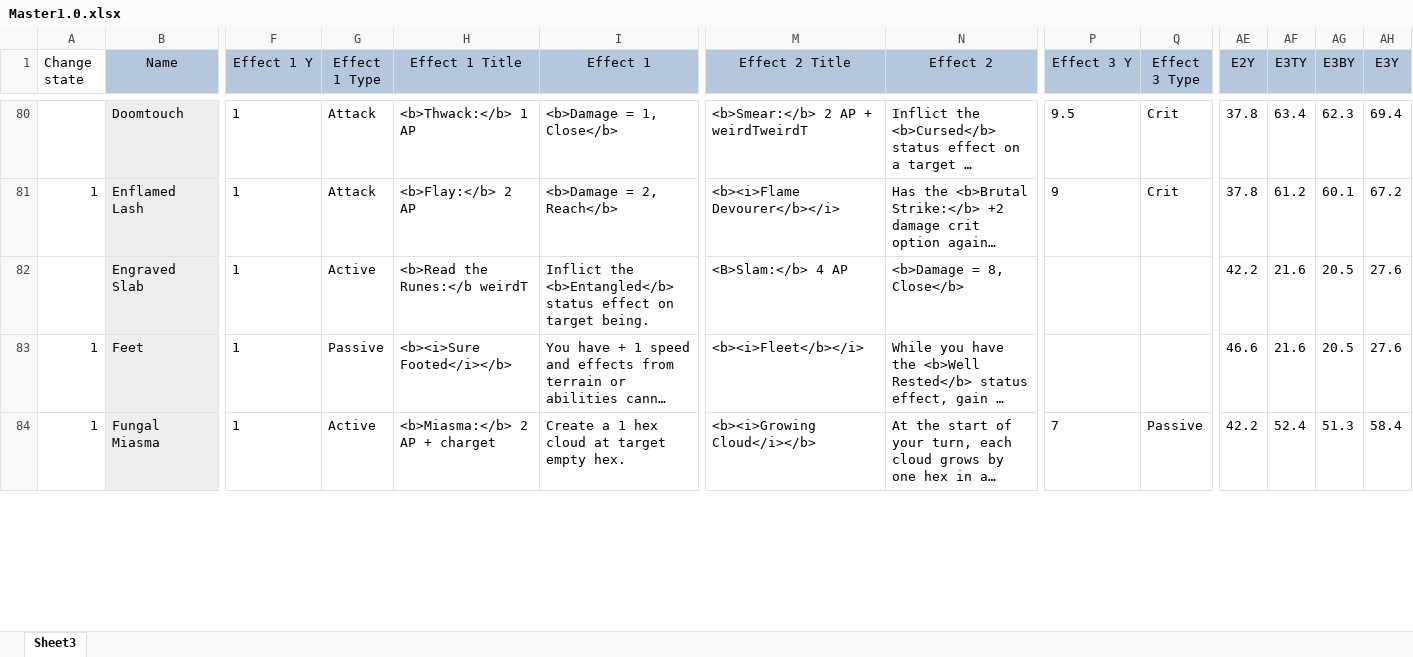
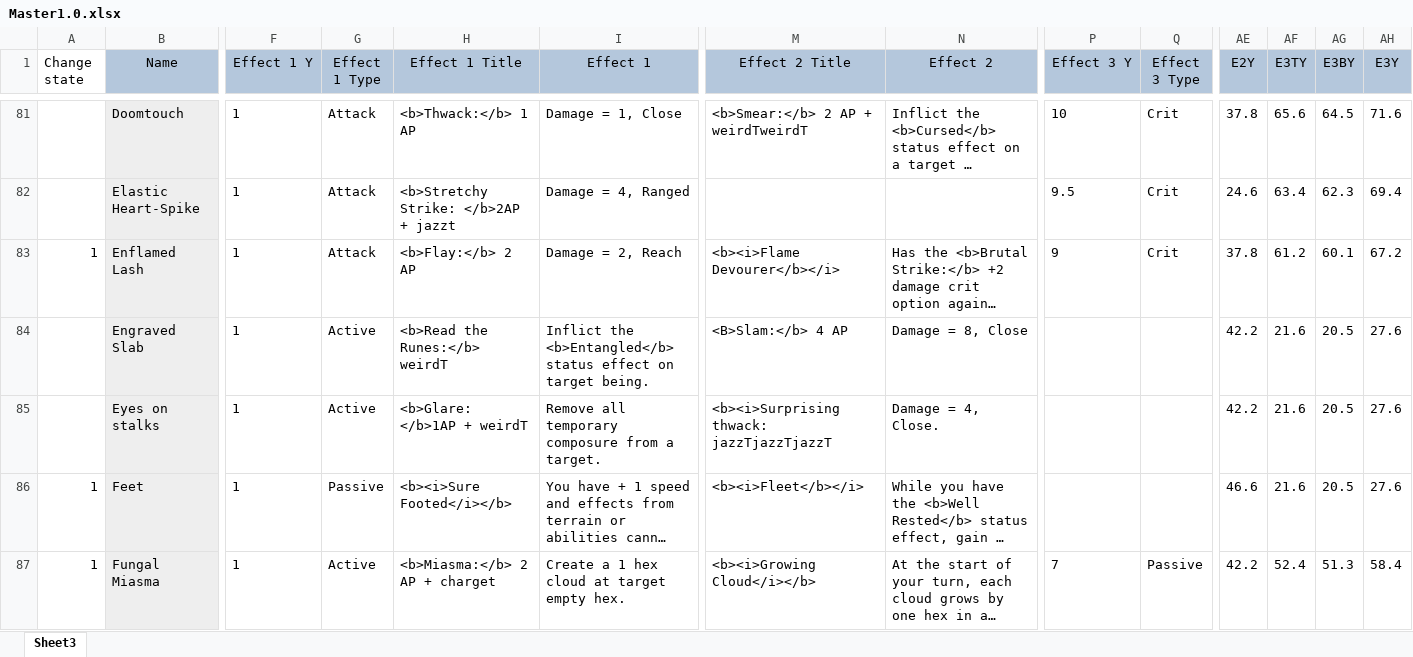
Before and after one commit to EldritchChicken/Sculpt, an Excel workbook: Master1.0.xlsx, sheet Sheet3, drawn as a sheet; only a part is shown, gaps mark what is left out; long unchanged cells end in …; values as stored, in another font and other column widths than the file's, no borders; conditional formats not drawn; addresses are those after the commit; rows hold the shown columns only; the diff covers the shown part only; the diff names each change by its address in the sheet, - before the commit and + after, or states it on an @@ line.

Commit message:
New cards Ready to print
Removed bolded damage on attacks

```diff
--- a/Master1.0.xlsx (sheet Sheet3)
+++ b/Master1.0.xlsx (sheet Sheet3)
-I81 (Effect 1): <b>Damage = 1, Close</b>
+I81 (Effect 1): Damage = 1, Close
-P81 (Effect 3 Y): 9.5
+P81 (Effect 3 Y): 10
-AF81 (E3TY): 63.4
+AF81 (E3TY): 65.6
-AG81 (E3BY): 62.3
+AG81 (E3BY): 64.5
-AH81 (E3Y): 69.4
+AH81 (E3Y): 71.6
+row 82:  | Elastic Heart-Spike | 1 | Attack | <b>Stretchy Strike: </b>2AP + jazzt | Damage = 4, Ranged |  |  | 9.5 | Crit | 24.6 | 63.4 | 62.3 | 69.4
-I83 (Effect 1): <b>Damage = 2, Reach</b>
+I83 (Effect 1): Damage = 2, Reach
-H84 (Effect 1 Title): <b>Read the Runes:</b weirdT
+H84 (Effect 1 Title): <b>Read the Runes:</b> weirdT
-N84 (Effect 2): <b>Damage = 8, Close</b>
+N84 (Effect 2): Damage = 8, Close
+row 85:  | Eyes on stalks | 1 | Active | <b>Glare: </b>1AP + weirdT | Remove all temporary composure from a target. | <b><i>Surprising thwack: jazzTjazzTjazzT | Damage = 4, Close. |  |  | 42.2 | 21.6 | 20.5 | 27.6
```
Also changed, not shown: 16 added rows, 3 removed rows, 136 edited cells and cell formats elsewhere in this sheet, formulas that keep their value, 5 other files.
